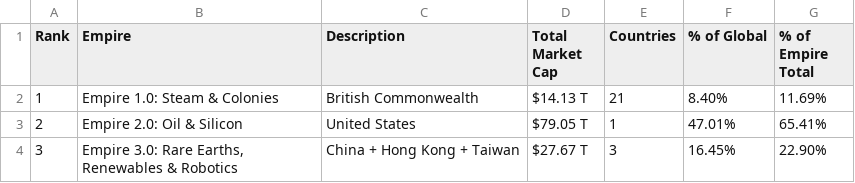
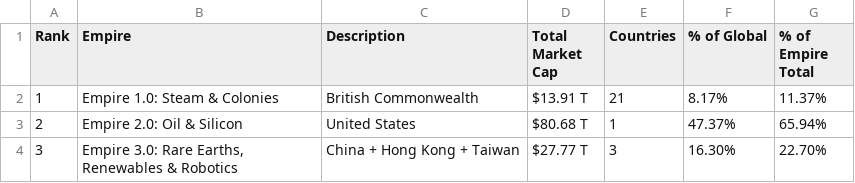
Before and after one commit to ayeeff/marketcap, a CSV file: data/empire_marketcap.csv, drawn as a sheet.

```diff
--- a/data/empire_marketcap.csv
+++ b/data/empire_marketcap.csv
@@ -1,4 +1,4 @@
 Rank,Empire,Description,Total Market Cap,Countries,% of Global,% of Empire Total
-1,Empire 1.0: Steam & Colonies,British Commonwealth,$14.13 T,21,8.40%,11.69%
-2,Empire 2.0: Oil & Silicon,United States,$79.05 T,1,47.01%,65.41%
-3,"Empire 3.0: Rare Earths, Renewables & Robotics",China + Hong Kong + Taiwan,$27.67 T,3,16.45%,22.90%
+1,Empire 1.0: Steam & Colonies,British Commonwealth,$13.91 T,21,8.17%,11.37%
+2,Empire 2.0: Oil & Silicon,United States,$80.68 T,1,47.37%,65.94%
+3,"Empire 3.0: Rare Earths, Renewables & Robotics",China + Hong Kong + Taiwan,$27.77 T,3,16.30%,22.70%
```
